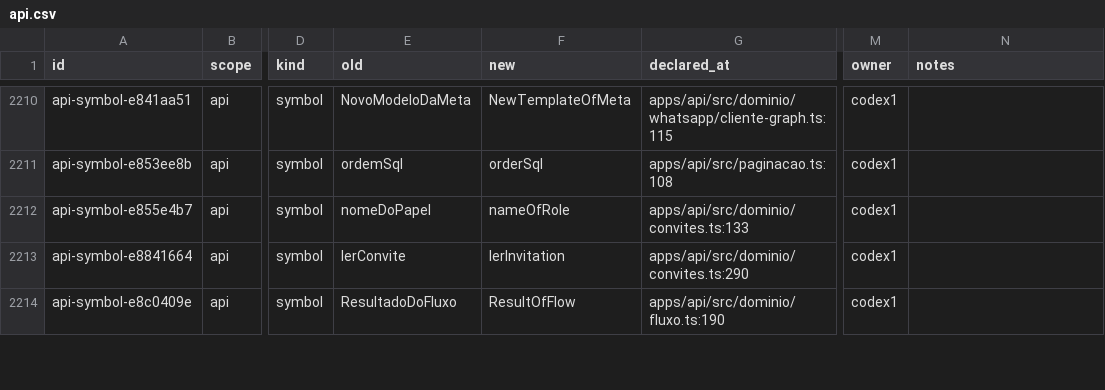
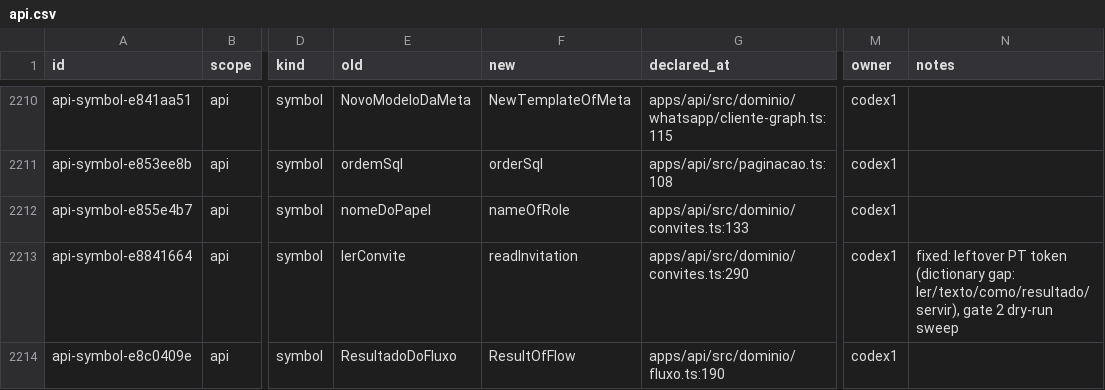
Before and after one commit to andersl06/usepipe, a CSV file: .planning/phases/01-padronizar-linguagem-t-cnica-navega-o-e-renderiza-o/std/map/api.csv, drawn as a sheet; only a part is shown, gaps mark what is left out; the diff covers the shown part only; the diff names each change by its address in the sheet, - before the commit and + after, or states it on an @@ line.

```diff
--- a/.planning/phases/01-padronizar-linguagem-t-cnica-navega-o-e-renderiza-o/std/map/api.csv
+++ b/.planning/phases/01-padronizar-linguagem-t-cnica-navega-o-e-renderiza-o/std/map/api.csv
-F2213 (new): lerInvitation
+F2213 (new): readInvitation
-N2213 (notes): (empty)
+N2213 (notes): fixed: leftover PT token (dictionary gap: ler/texto/como/resultado/servir), gate 2 dry-run sweep
```
Also changed, not shown: 58 edited cells elsewhere in this file, .planning/phases/01-padronizar-linguagem-t-cnica-navega-o-e-renderiza-o/std/map/crm.csv, .planning/phases/01-padronizar-linguagem-t-cnica-navega-o-e-renderiza-o/std/map/gestao-vite.csv, 7 other files.
